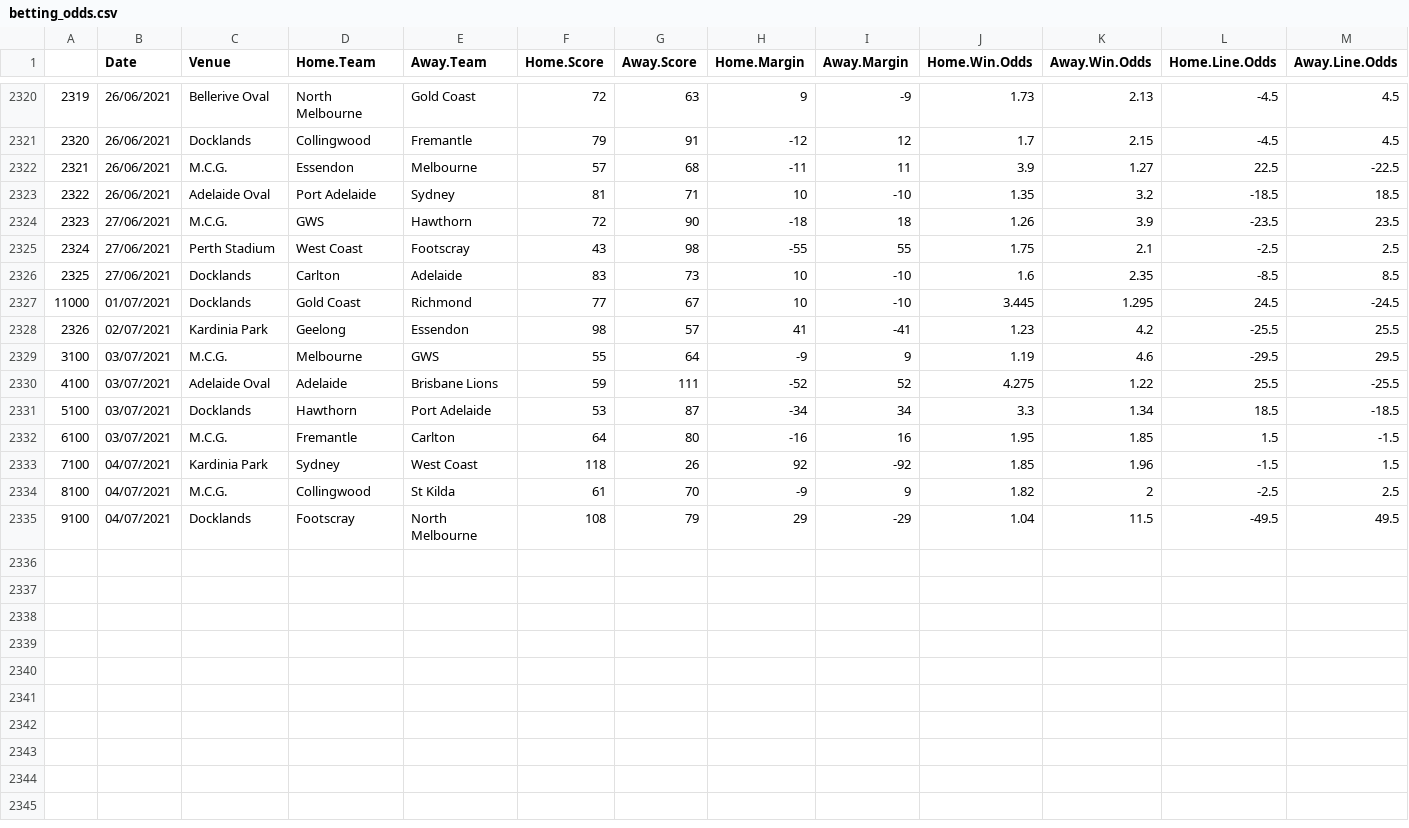
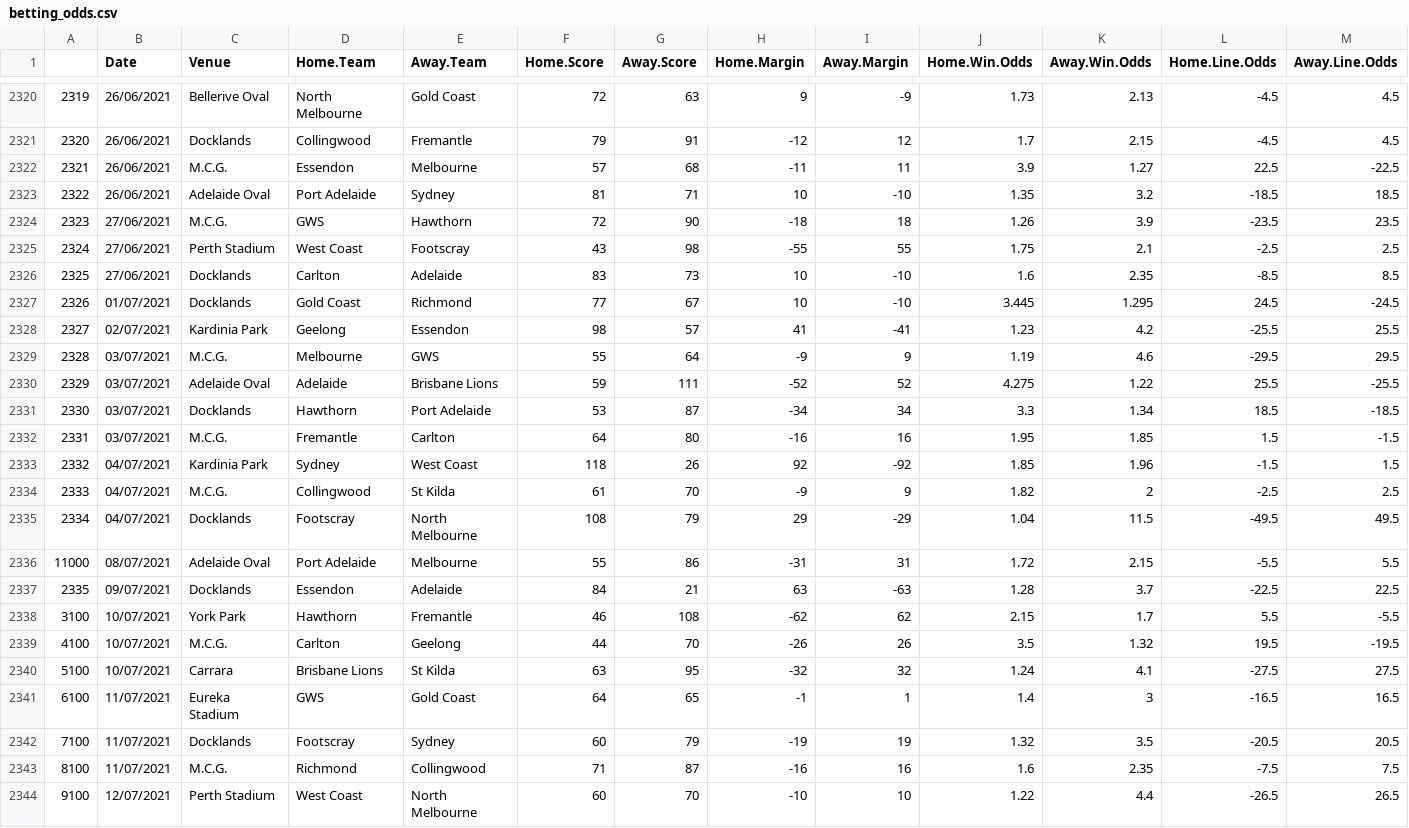
Before and after one commit to mitch-mooney/AFL_Predictions, a CSV file: csv_files/betting_odds.csv, drawn as a sheet; only a part is shown, gaps mark what is left out; rows hold the shown columns only; the diff names each change by its address in the sheet, - before the commit and + after, or states it on an @@ line.

Commit message:
Round 18 Commit 1

```diff
--- a/csv_files/betting_odds.csv
+++ b/csv_files/betting_odds.csv
@@ column A renumbered between rows 2327 and 2335 @@
+row 2336: 11000 | 08/07/2021 | Adelaide Oval | Port Adelaide | Melbourne | 55 | 86 | -31 | 31 | 1.72 | 2.15 | -5.5 | 5.5
+row 2337: 2335 | 09/07/2021 | Docklands | Essendon | Adelaide | 84 | 21 | 63 | -63 | 1.28 | 3.7 | -22.5 | 22.5
+row 2338: 3100 | 10/07/2021 | York Park | Hawthorn | Fremantle | 46 | 108 | -62 | 62 | 2.15 | 1.7 | 5.5 | -5.5
+row 2339: 4100 | 10/07/2021 | M.C.G. | Carlton | Geelong | 44 | 70 | -26 | 26 | 3.5 | 1.32 | 19.5 | -19.5
+row 2340: 5100 | 10/07/2021 | Carrara | Brisbane Lions | St Kilda | 63 | 95 | -32 | 32 | 1.24 | 4.1 | -27.5 | 27.5
+row 2341: 6100 | 11/07/2021 | Eureka Stadium | GWS | Gold Coast | 64 | 65 | -1 | 1 | 1.4 | 3 | -16.5 | 16.5
+row 2342: 7100 | 11/07/2021 | Docklands | Footscray | Sydney | 60 | 79 | -19 | 19 | 1.32 | 3.5 | -20.5 | 20.5
+row 2343: 8100 | 11/07/2021 | M.C.G. | Richmond | Collingwood | 71 | 87 | -16 | 16 | 1.6 | 2.35 | -7.5 | 7.5
+row 2344: 9100 | 12/07/2021 | Perth Stadium | West Coast | North Melbourne | 60 | 70 | -10 | 10 | 1.22 | 4.4 | -26.5 | 26.5
```
Also changed, not shown: csv_files/round_predictions.csv, 2 other files.
